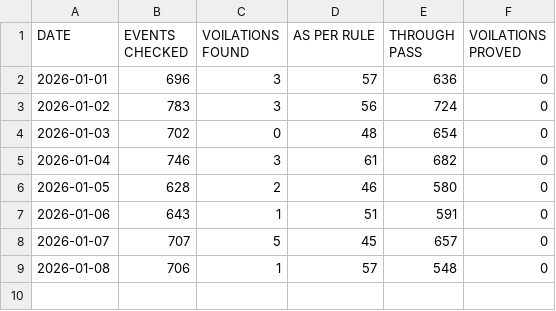
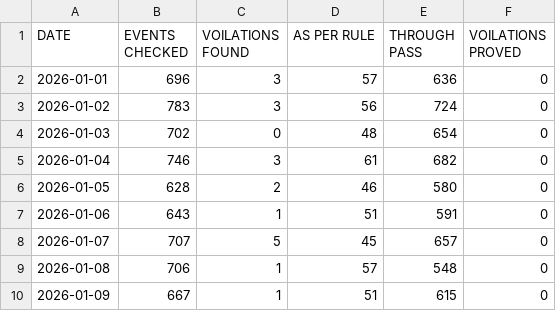
Before and after one commit to mlachhwani/cli-teloc-bmy-dashboard, a CSV file: data/2026-01/bulk_analysis.csv, drawn as a sheet.

```diff
--- a/data/2026-01/bulk_analysis.csv
+++ b/data/2026-01/bulk_analysis.csv
@@ -9 +9,2 @@ DATE,EVENTS CHECKED,VOILATIONS FOUND,AS PER RULE,THROUGH PASS,VOILATIONS PROVED
 2026-01-08,706,1,57,548,0
+2026-01-09,667,1,51,615,0
```
Also changed, not shown: data/2026-01/bulk_violation_details.csv.
